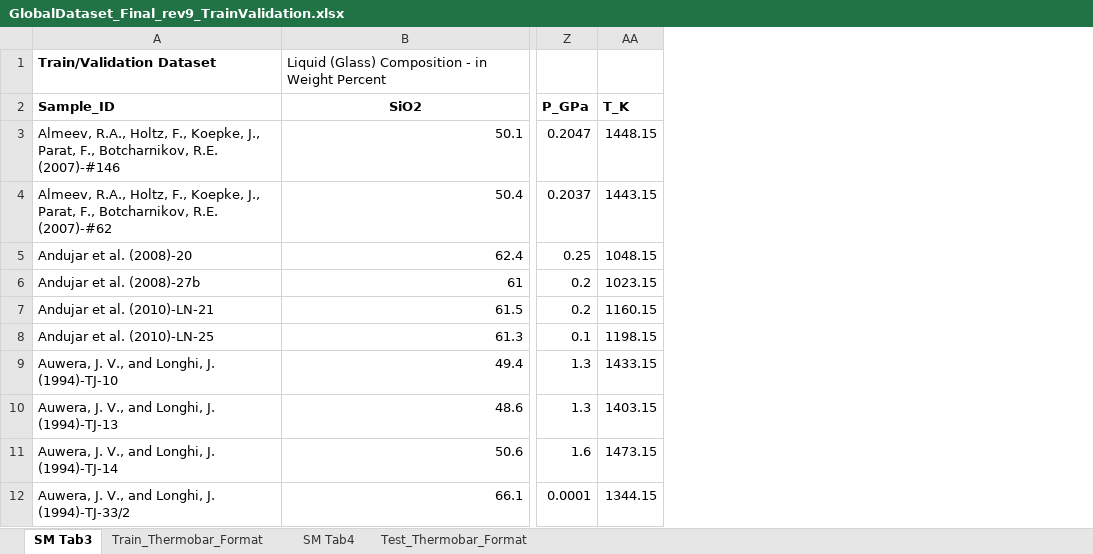
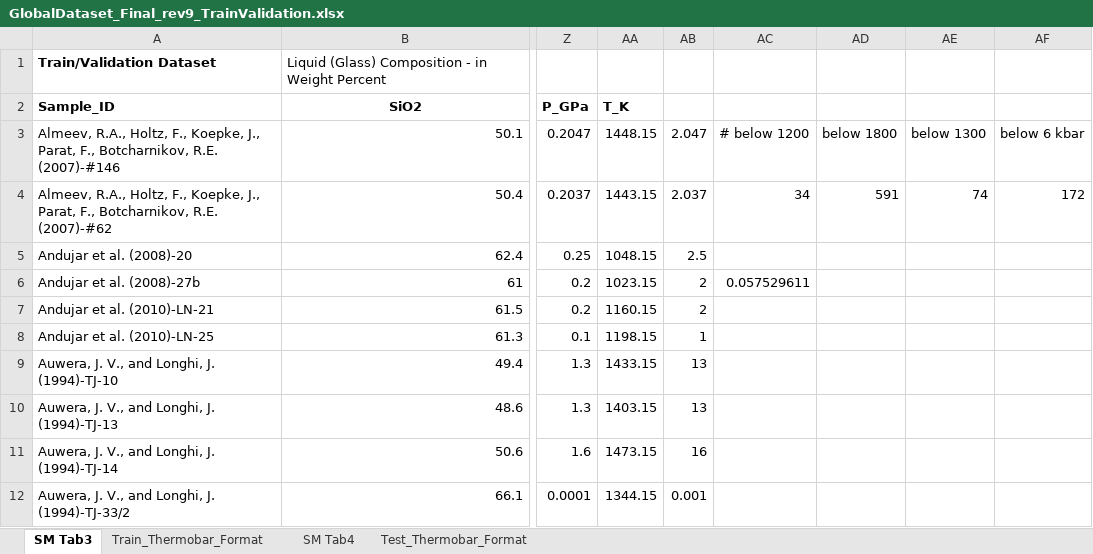
Before and after one commit to PennyWieser/Thermobar, an Excel workbook: Benchmarking/clinopyroxene/Petrelli_2020_MachineLearning/GlobalDataset_Final_rev9_TrainValidation.xlsx, sheet SM Tab3, drawn as a sheet; only a part is shown, gaps mark what is left out; values as stored, in another font and other column widths than the file's, no borders; charts and pictures not drawn; the diff names each change by its address in the sheet, - before the commit and + after, or states it on an @@ line.

Commit message:
Petrelli Machine LEarning

```diff
--- a/Benchmarking/clinopyroxene/Petrelli_2020_MachineLearning/GlobalDataset_Final_rev9_TrainValidation.xlsx (sheet SM Tab3)
+++ b/Benchmarking/clinopyroxene/Petrelli_2020_MachineLearning/GlobalDataset_Final_rev9_TrainValidation.xlsx (sheet SM Tab3)
+column AB, rows 3-12: 2.047 | 2.037 | 2.5 | 2 | 2 | 1 | 13 | 13 | 16 | 0.001
+column AC, rows 3-6: # below 1200 | 34 |  | 0.057529611
+column AD, rows 3-4: below 1800 | 591
+column AE, rows 3-4: below 1300 | 74
+column AF, rows 3-4: below 6 kbar | 172
```
Also changed, not shown: charts or pictures, Benchmarking/clinopyroxene/Python_Liq_CpxBarometers_Test.xlsx, 38 other files.
